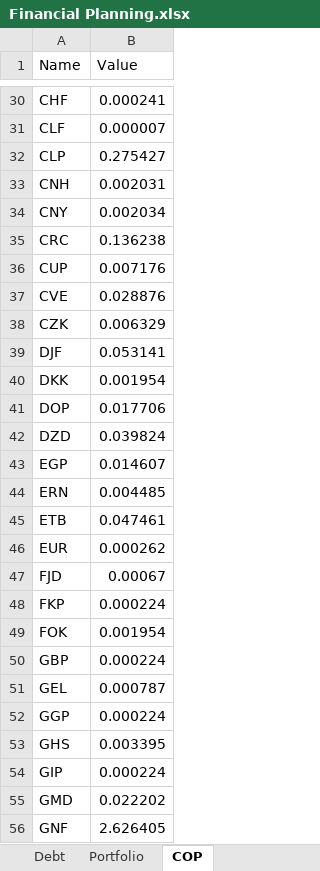
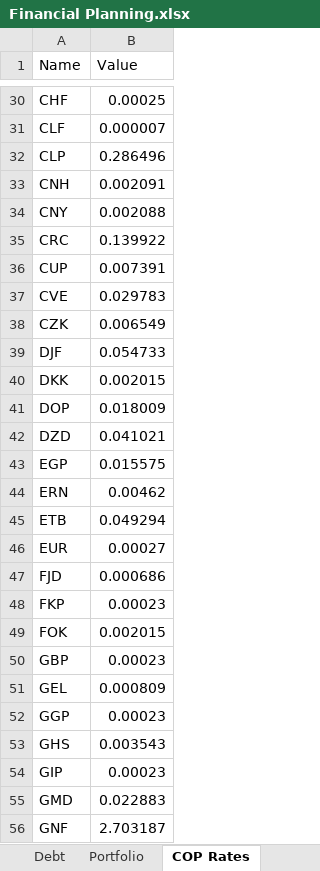
Before and after one commit to dlozanob/My-Notes, an Excel workbook: Management/Financial Planning.xlsx, sheet COP Rates, drawn as a sheet; only a part is shown, gaps mark what is left out; values as stored, in another font and other column widths than the file's, no borders; table styles not drawn; 1 other sheet too large or unreadable and not compared; the diff covers the shown part only; the diff names each change by its address in the sheet, - before the commit and + after, or states it on an @@ line.

```diff
--- a/Management/Financial Planning.xlsx (sheet COP Rates)
+++ b/Management/Financial Planning.xlsx (sheet COP Rates)
-sheet tab: COP
+sheet tab: COP Rates
-B30 (Value): 0.000241
+B30 (Value): 0.00025
-B32 (Value): 0.275427
+B32 (Value): 0.286496
-B33 (Value): 0.002031
+B33 (Value): 0.002091
-B34 (Value): 0.002034
+B34 (Value): 0.002088
-B35 (Value): 0.136238
+B35 (Value): 0.139922
-B36 (Value): 0.007176
+B36 (Value): 0.007391
-B37 (Value): 0.028876
+B37 (Value): 0.029783
-B38 (Value): 0.006329
+B38 (Value): 0.006549
-B39 (Value): 0.053141
+B39 (Value): 0.054733
-B40 (Value): 0.001954
+B40 (Value): 0.002015
-B41 (Value): 0.017706
+B41 (Value): 0.018009
-B42 (Value): 0.039824
+B42 (Value): 0.041021
-B43 (Value): 0.014607
+B43 (Value): 0.015575
-B44 (Value): 0.004485
+B44 (Value): 0.00462
-B45 (Value): 0.047461
+B45 (Value): 0.049294
-B46 (Value): 0.000262
+B46 (Value): 0.00027
-B47 (Value): 0.00067
+B47 (Value): 0.000686
-B48 (Value): 0.000224
+B48 (Value): 0.00023
-B49 (Value): 0.001954
+B49 (Value): 0.002015
-B50 (Value): 0.000224
+B50 (Value): 0.00023
-B51 (Value): 0.000787
+B51 (Value): 0.000809
-B52 (Value): 0.000224
+B52 (Value): 0.00023
-B53 (Value): 0.003395
+B53 (Value): 0.003543
-B54 (Value): 0.000224
+B54 (Value): 0.00023
-B55 (Value): 0.022202
+B55 (Value): 0.022883
-B56 (Value): 2.626405
+B56 (Value): 2.703187
```
Also changed, not shown: 138 edited cells elsewhere in this sheet, sheet Portfolio, sheet Debt, sheet Another Expenses, formulas that keep their value, charts or pictures, 1 other file.
